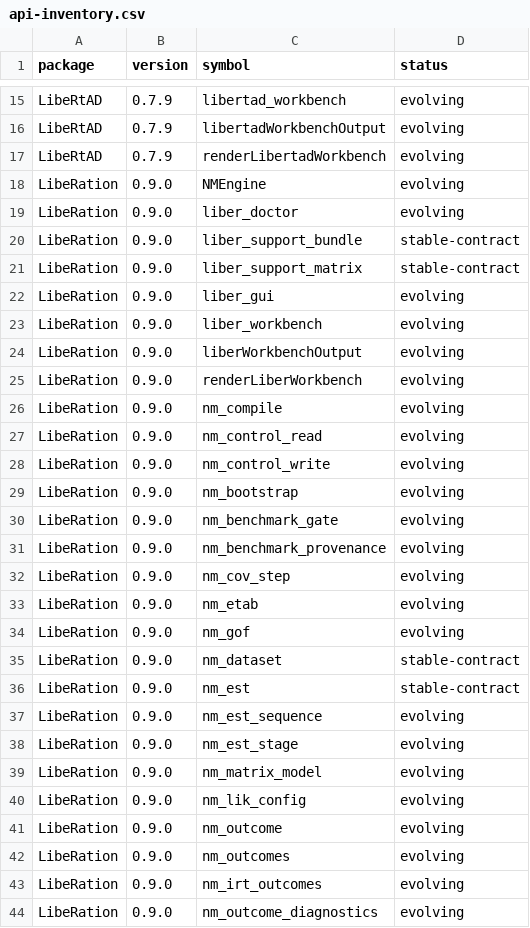
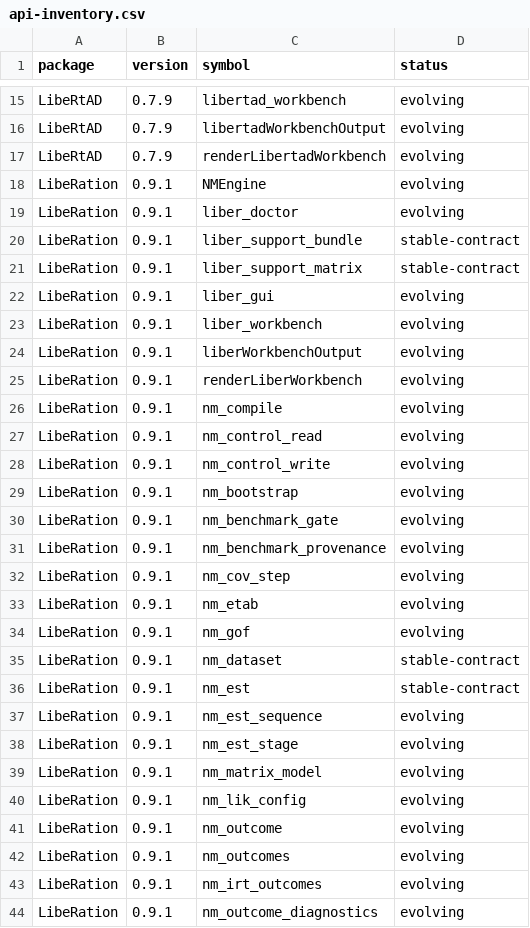
Before and after one commit to svdijkman/LibeR, a CSV file: docs/api-inventory.csv, drawn as a sheet; only a part is shown, gaps mark what is left out; the diff covers the shown part only.

```diff
--- a/docs/api-inventory.csv
+++ b/docs/api-inventory.csv
@@ -17,28 +17,28 @@
 "LibeRtAD","0.7.9","renderLibertadWorkbench","evolving"
-"LibeRation","0.9.0","NMEngine","evolving"
-"LibeRation","0.9.0","liber_doctor","evolving"
-"LibeRation","0.9.0","liber_support_bundle","stable-contract"
-"LibeRation","0.9.0","liber_support_matrix","stable-contract"
-"LibeRation","0.9.0","liber_gui","evolving"
-"LibeRation","0.9.0","liber_workbench","evolving"
-"LibeRation","0.9.0","liberWorkbenchOutput","evolving"
-"LibeRation","0.9.0","renderLiberWorkbench","evolving"
-"LibeRation","0.9.0","nm_compile","evolving"
-"LibeRation","0.9.0","nm_control_read","evolving"
-"LibeRation","0.9.0","nm_control_write","evolving"
-"LibeRation","0.9.0","nm_bootstrap","evolving"
-"LibeRation","0.9.0","nm_benchmark_gate","evolving"
-"LibeRation","0.9.0","nm_benchmark_provenance","evolving"
-"LibeRation","0.9.0","nm_cov_step","evolving"
-"LibeRation","0.9.0","nm_etab","evolving"
-"LibeRation","0.9.0","nm_gof","evolving"
-"LibeRation","0.9.0","nm_dataset","stable-contract"
-"LibeRation","0.9.0","nm_est","stable-contract"
-"LibeRation","0.9.0","nm_est_sequence","evolving"
-"LibeRation","0.9.0","nm_est_stage","evolving"
-"LibeRation","0.9.0","nm_matrix_model","evolving"
-"LibeRation","0.9.0","nm_lik_config","evolving"
-"LibeRation","0.9.0","nm_outcome","evolving"
-"LibeRation","0.9.0","nm_outcomes","evolving"
-"LibeRation","0.9.0","nm_irt_outcomes","evolving"
-"LibeRation","0.9.0","nm_outcome_diagnostics","evolving"
+"LibeRation","0.9.1","NMEngine","evolving"
+"LibeRation","0.9.1","liber_doctor","evolving"
+"LibeRation","0.9.1","liber_support_bundle","stable-contract"
+"LibeRation","0.9.1","liber_support_matrix","stable-contract"
+"LibeRation","0.9.1","liber_gui","evolving"
+"LibeRation","0.9.1","liber_workbench","evolving"
+"LibeRation","0.9.1","liberWorkbenchOutput","evolving"
+"LibeRation","0.9.1","renderLiberWorkbench","evolving"
+"LibeRation","0.9.1","nm_compile","evolving"
+"LibeRation","0.9.1","nm_control_read","evolving"
+"LibeRation","0.9.1","nm_control_write","evolving"
+"LibeRation","0.9.1","nm_bootstrap","evolving"
+"LibeRation","0.9.1","nm_benchmark_gate","evolving"
+"LibeRation","0.9.1","nm_benchmark_provenance","evolving"
+"LibeRation","0.9.1","nm_cov_step","evolving"
+"LibeRation","0.9.1","nm_etab","evolving"
+"LibeRation","0.9.1","nm_gof","evolving"
+"LibeRation","0.9.1","nm_dataset","stable-contract"
+"LibeRation","0.9.1","nm_est","stable-contract"
+"LibeRation","0.9.1","nm_est_sequence","evolving"
+"LibeRation","0.9.1","nm_est_stage","evolving"
+"LibeRation","0.9.1","nm_matrix_model","evolving"
+"LibeRation","0.9.1","nm_lik_config","evolving"
+"LibeRation","0.9.1","nm_outcome","evolving"
+"LibeRation","0.9.1","nm_outcomes","evolving"
+"LibeRation","0.9.1","nm_irt_outcomes","evolving"
+"LibeRation","0.9.1","nm_outcome_diagnostics","evolving"
```
Also changed, not shown: 132 edited cells elsewhere in this file, 18 other files.
